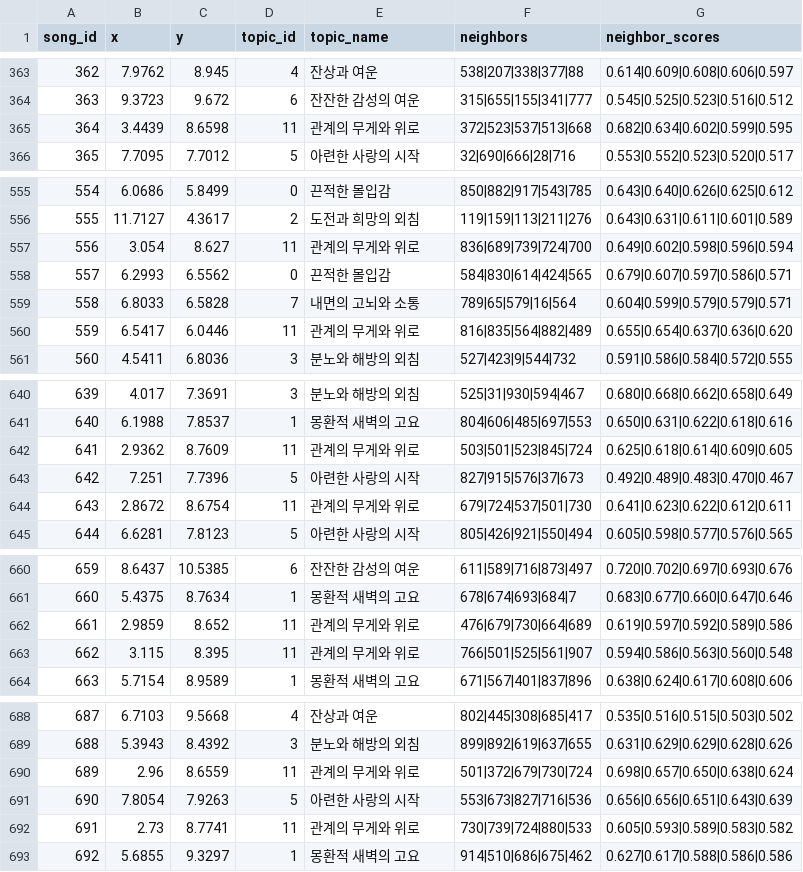
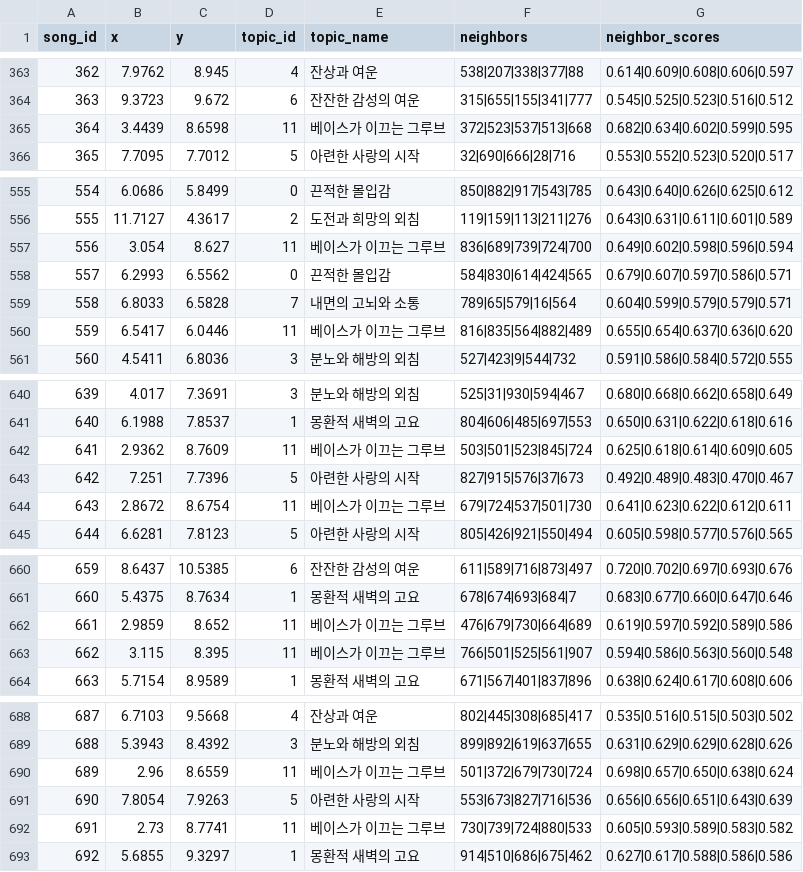
Before and after one commit to schwatara-eng/todays_rock_dashboard, a CSV file: data/todays_rock_text_map.csv, drawn as a sheet; only a part is shown, gaps mark what is left out; the diff covers the shown part only.

```diff
--- a/data/todays_rock_text_map.csv
+++ b/data/todays_rock_text_map.csv
@@ -364,3 +364,3 @@
 363,9.3723,9.672,6,잔잔한 감성의 여운,315|655|155|341|777,0.545|0.525|0.523|0.516|0.512
-364,3.4439,8.6598,11,관계의 무게와 위로,372|523|537|513|668,0.682|0.634|0.602|0.599|0.595
+364,3.4439,8.6598,11,베이스가 이끄는 그루브,372|523|537|513|668,0.682|0.634|0.602|0.599|0.595
 365,7.7095,7.7012,5,아련한 사랑의 시작,32|690|666|28|716,0.553|0.552|0.523|0.520|0.517
@@ -556,6 +556,6 @@
 555,11.7127,4.3617,2,도전과 희망의 외침,119|159|113|211|276,0.643|0.631|0.611|0.601|0.589
-556,3.054,8.627,11,관계의 무게와 위로,836|689|739|724|700,0.649|0.602|0.598|0.596|0.594
+556,3.054,8.627,11,베이스가 이끄는 그루브,836|689|739|724|700,0.649|0.602|0.598|0.596|0.594
 557,6.2993,6.5562,0,끈적한 몰입감,584|830|614|424|565,0.679|0.607|0.597|0.586|0.571
 558,6.8033,6.5828,7,내면의 고뇌와 소통,789|65|579|16|564,0.604|0.599|0.579|0.579|0.571
-559,6.5417,6.0446,11,관계의 무게와 위로,816|835|564|882|489,0.655|0.654|0.637|0.636|0.620
+559,6.5417,6.0446,11,베이스가 이끄는 그루브,816|835|564|882|489,0.655|0.654|0.637|0.636|0.620
 560,4.5411,6.8036,3,분노와 해방의 외침,527|423|9|544|732,0.591|0.586|0.584|0.572|0.555
@@ -641,5 +641,5 @@
 640,6.1988,7.8537,1,몽환적 새벽의 고요,804|606|485|697|553,0.650|0.631|0.622|0.618|0.616
-641,2.9362,8.7609,11,관계의 무게와 위로,503|501|523|845|724,0.625|0.618|0.614|0.609|0.605
+641,2.9362,8.7609,11,베이스가 이끄는 그루브,503|501|523|845|724,0.625|0.618|0.614|0.609|0.605
 642,7.251,7.7396,5,아련한 사랑의 시작,827|915|576|37|673,0.492|0.489|0.483|0.470|0.467
-643,2.8672,8.6754,11,관계의 무게와 위로,679|724|537|501|730,0.641|0.623|0.622|0.612|0.611
+643,2.8672,8.6754,11,베이스가 이끄는 그루브,679|724|537|501|730,0.641|0.623|0.622|0.612|0.611
 644,6.6281,7.8123,5,아련한 사랑의 시작,805|426|921|550|494,0.605|0.598|0.577|0.576|0.565
@@ -661,4 +661,4 @@
 660,5.4375,8.7634,1,몽환적 새벽의 고요,678|674|693|684|7,0.683|0.677|0.660|0.647|0.646
-661,2.9859,8.652,11,관계의 무게와 위로,476|679|730|664|689,0.619|0.597|0.592|0.589|0.586
-662,3.115,8.395,11,관계의 무게와 위로,766|501|525|561|907,0.594|0.586|0.563|0.560|0.548
+661,2.9859,8.652,11,베이스가 이끄는 그루브,476|679|730|664|689,0.619|0.597|0.592|0.589|0.586
+662,3.115,8.395,11,베이스가 이끄는 그루브,766|501|525|561|907,0.594|0.586|0.563|0.560|0.548
 663,5.7154,8.9589,1,몽환적 새벽의 고요,671|567|401|837|896,0.638|0.624|0.617|0.608|0.606
@@ -689,5 +689,5 @@
 688,5.3943,8.4392,3,분노와 해방의 외침,899|892|619|637|655,0.631|0.629|0.629|0.628|0.626
-689,2.96,8.6559,11,관계의 무게와 위로,501|372|679|730|724,0.698|0.657|0.650|0.638|0.624
+689,2.96,8.6559,11,베이스가 이끄는 그루브,501|372|679|730|724,0.698|0.657|0.650|0.638|0.624
 690,7.8054,7.9263,5,아련한 사랑의 시작,553|673|827|716|536,0.656|0.656|0.651|0.643|0.639
-691,2.73,8.7741,11,관계의 무게와 위로,730|739|724|880|533,0.605|0.593|0.589|0.583|0.582
+691,2.73,8.7741,11,베이스가 이끄는 그루브,730|739|724|880|533,0.605|0.593|0.589|0.583|0.582
 692,5.6855,9.3297,1,몽환적 새벽의 고요,914|510|686|675|462,0.627|0.617|0.588|0.586|0.586
```
Also changed, not shown: 27 edited cells elsewhere in this file, data/todays_rock_facts.csv, data/todays_rock_topics.csv, 3 other files.
